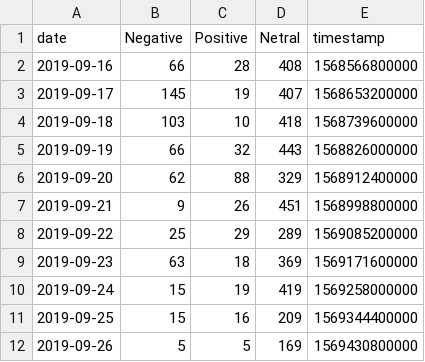
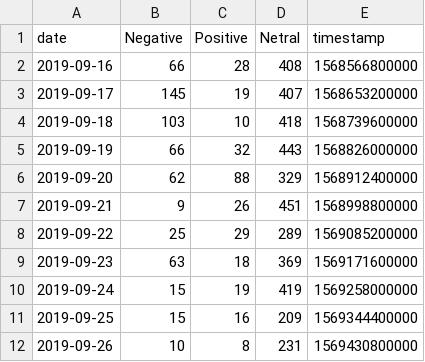
Before and after one commit to VolantisBRI/VolantisProject, a CSV file: Sentiment Screen 4/BRI - sentiment.csv, drawn as a sheet.

Commit message:
Update BRI - sentiment.csv

```diff
--- a/Sentiment Screen 4/BRI - sentiment.csv
+++ b/Sentiment Screen 4/BRI - sentiment.csv
@@ -11,2 +11,2 @@ date,Negative,Positive,Netral,timestamp
 2019-09-25,15,16,209,1569344400000
-2019-09-26,5,5,169,1569430800000
+2019-09-26,10,8,231,1569430800000
```
